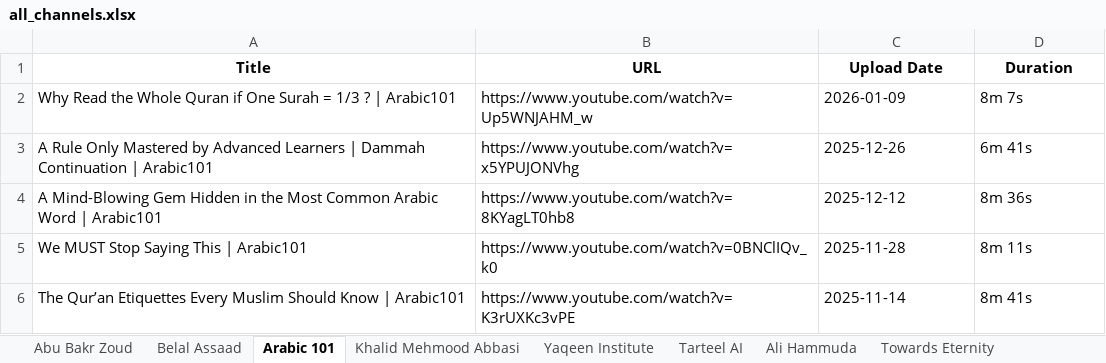
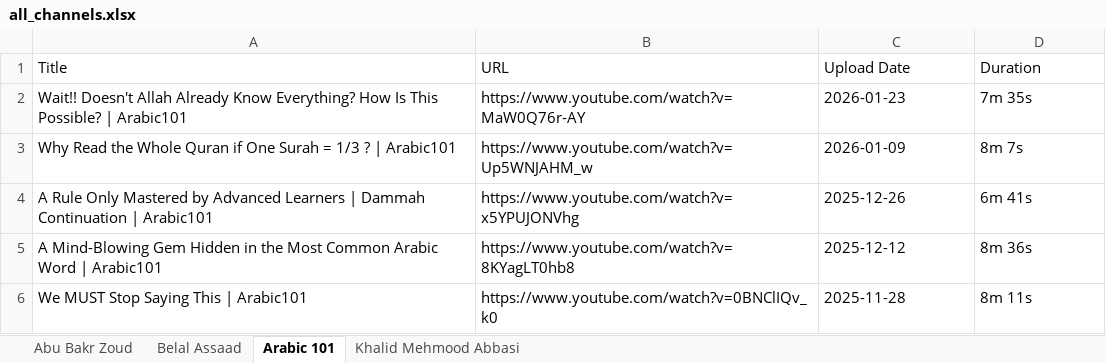
Before and after one commit to CosmicEmm/Scripts, an Excel workbook: all_channels.xlsx, sheet Arabic 101, drawn as a sheet; values as stored, in another font and other column widths than the file's, no borders; removed rows and columns are numbered as before the commit, all else as after; the diff names each change by its address in the sheet, - before the commit and + after, or states it on an @@ line.

```diff
--- a/all_channels.xlsx (sheet Arabic 101)
+++ b/all_channels.xlsx (sheet Arabic 101)
-sheet tab: Yaqeen Institute
-sheet tab: Tarteel AI
-sheet tab: Ali Hammuda
-sheet tab: Towards Eternity
@@ A1:D1 bold: on → off, alignment: center → left @@
+row 2: Wait!! Doesn't Allah Already Know Everything? How Is This Possible? | Arabic101 | https://www.youtube.com/watch?v=MaW0Q76r-AY | 2026-01-23 | 7m 35s
-row 6: The Qur’an Etiquettes Every Muslim Should Know | Arabic101 | https://www.youtube.com/watch?v=K3rUXKc3vPE | 2025-11-14 | 8m 41s
```
Also changed, not shown: sheet Khalid Mehmood Abbasi, sheet Belal Assaad, sheet Abu Bakr Zoud, other sheet tabs, 2 other files.
